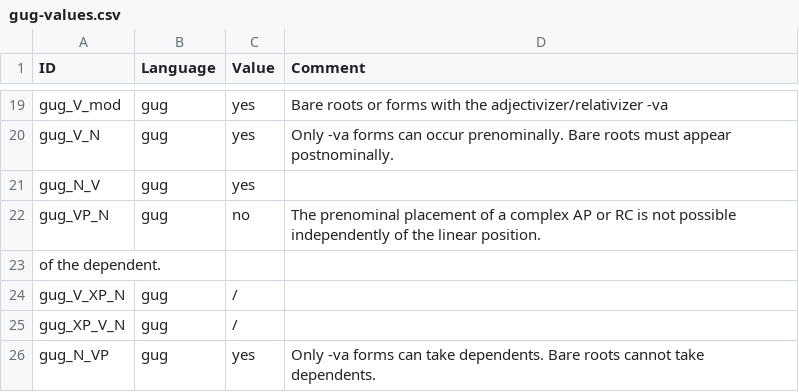
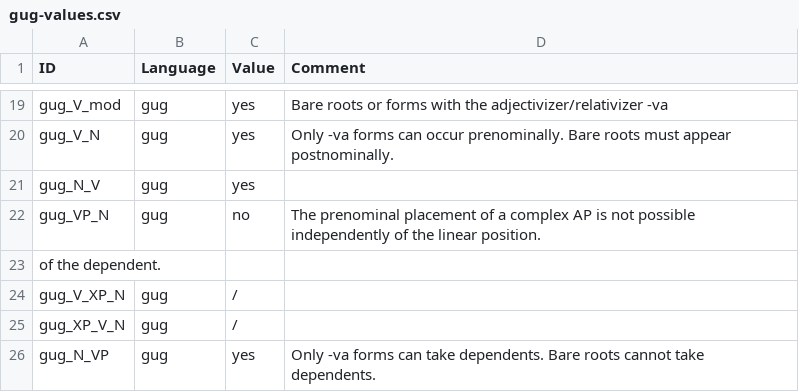
Before and after one commit to lxynk/nmdb-data, a CSV file: raw/gug-values.csv, drawn as a sheet; only a part is shown, gaps mark what is left out.

Commit message:
Update gug-values.csv

```diff
--- a/raw/gug-values.csv
+++ b/raw/gug-values.csv
@@ -21,3 +21,3 @@ gug_V_N,gug,yes,Only -va forms can occur prenominally. Bare roots must appear po
 gug_N_V,gug,yes,
-gug_VP_N,gug,no,The prenominal placement of a complex AP or RC is not possible independently of the linear position.
+gug_VP_N,gug,no,The prenominal placement of a complex AP is not possible independently of the linear position.
 of the dependent.
```
